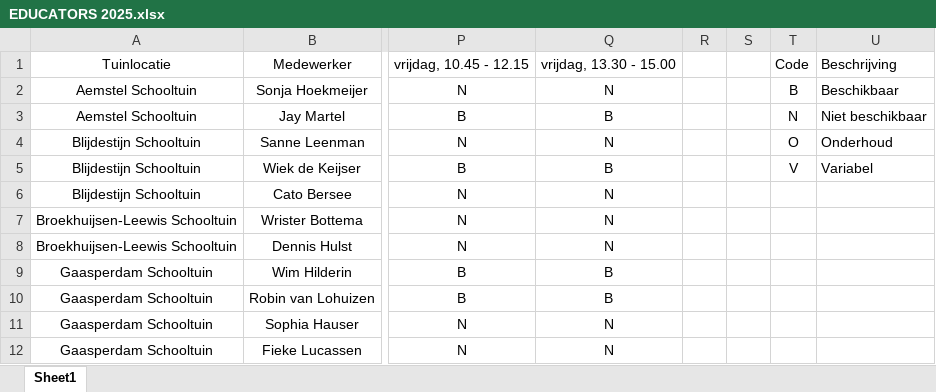
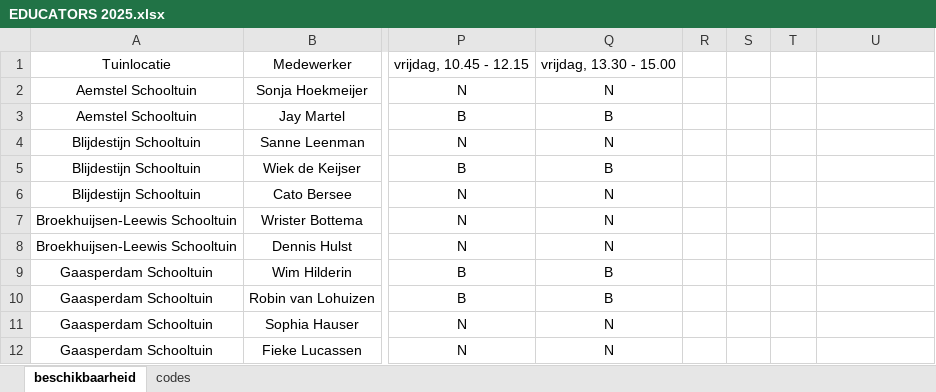
Before and after one commit to AmsterdamseSchooltuinen/rooster_maker, an Excel workbook: data/EDUCATORS 2025.xlsx, sheet beschikbaarheid, drawn as a sheet; only a part is shown, gaps mark what is left out; values as stored, in another font and other column widths than the file's, no borders; conditional formats and table styles not drawn; the diff names each change by its address in the sheet, - before the commit and + after, or states it on an @@ line.

Commit message:
Updated educator file again

```diff
--- a/data/EDUCATORS 2025.xlsx (sheet beschikbaarheid)
+++ b/data/EDUCATORS 2025.xlsx (sheet beschikbaarheid)
-sheet tab: Sheet1
+sheet tab: beschikbaarheid
+sheet tab: codes
-T1: Code
+T1: (empty)
-U1: Beschrijving
+U1: (empty)
-T2: B
+T2: (empty)
-U2: Beschikbaar
+U2: (empty)
-T3: N
+T3: (empty)
-U3: Niet beschikbaar
+U3: (empty)
-T4: O
+T4: (empty)
-U4: Onderhoud
+U4: (empty)
-T5: V
+T5: (empty)
-U5: Variabel
+U5: (empty)
```
